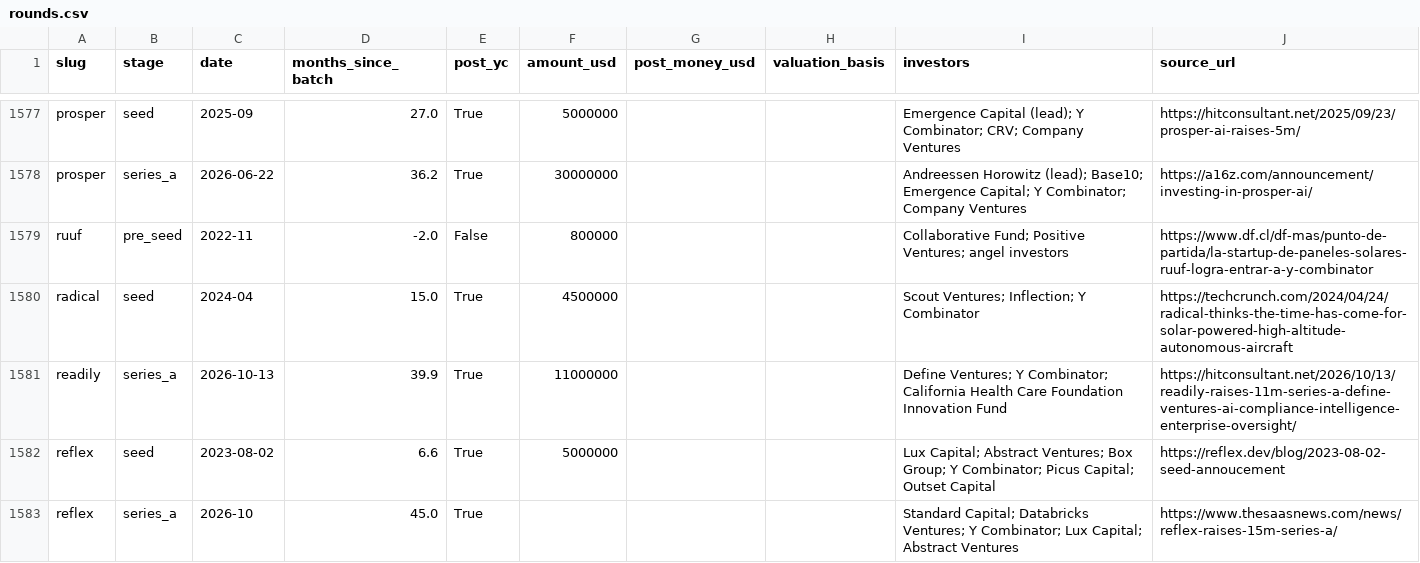
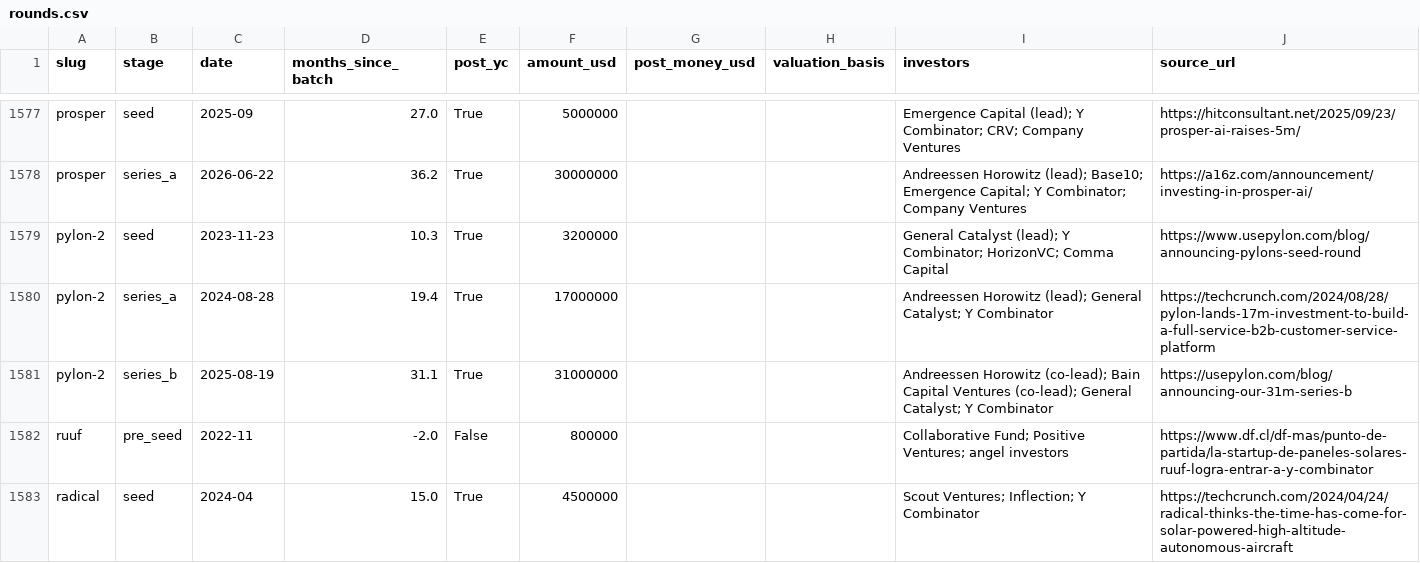
Before and after one commit to edison16a/yc-startup-life, a CSV file: data/rounds.csv, drawn as a sheet; only a part is shown, gaps mark what is left out; the shorter side is filled out with more unchanged rows.

```diff
--- a/data/rounds.csv
+++ b/data/rounds.csv
@@ -1578,2 +1578,5 @@ prosper,seed,2025-09,27.0,True,5000000,,,Emergence Capital (lead); Y Combinator;
 prosper,series_a,2026-06-22,36.2,True,30000000,,,Andreessen Horowitz (lead); Base10; Emergence Capital; Y Combinator; Company Ventures,https://a16z.com/announcement/investing-in-prosper-ai/
+pylon-2,seed,2023-11-23,10.3,True,3200000,,,General Catalyst (lead); Y Combinator; HorizonVC; Comma Capital,https://www.usepylon.com/blog/announcing-pylons-seed-round
+pylon-2,series_a,2024-08-28,19.4,True,17000000,,,Andreessen Horowitz (lead); General Catalyst; Y Combinator,https://techcrunch.com/2024/08/28/pylon-lands-17m-investment-to-build-a-full-service-b2b-customer-service-platform
+pylon-2,series_b,2025-08-19,31.1,True,31000000,,,Andreessen Horowitz (co-lead); Bain Capital Ventures (co-lead); General Catalyst; Y Combinator,https://usepylon.com/blog/announcing-our-31m-series-b
 ruuf,pre_seed,2022-11,-2.0,False,800000,,,Collaborative Fund; Positive Ventures; angel investors,https://www.df.cl/df-mas/punto-de-partida/la-startup-de-paneles-solares-ruuf-logra-entrar-a-y-combinator
```
Also changed, not shown: data/founders.csv, 4 other files.
